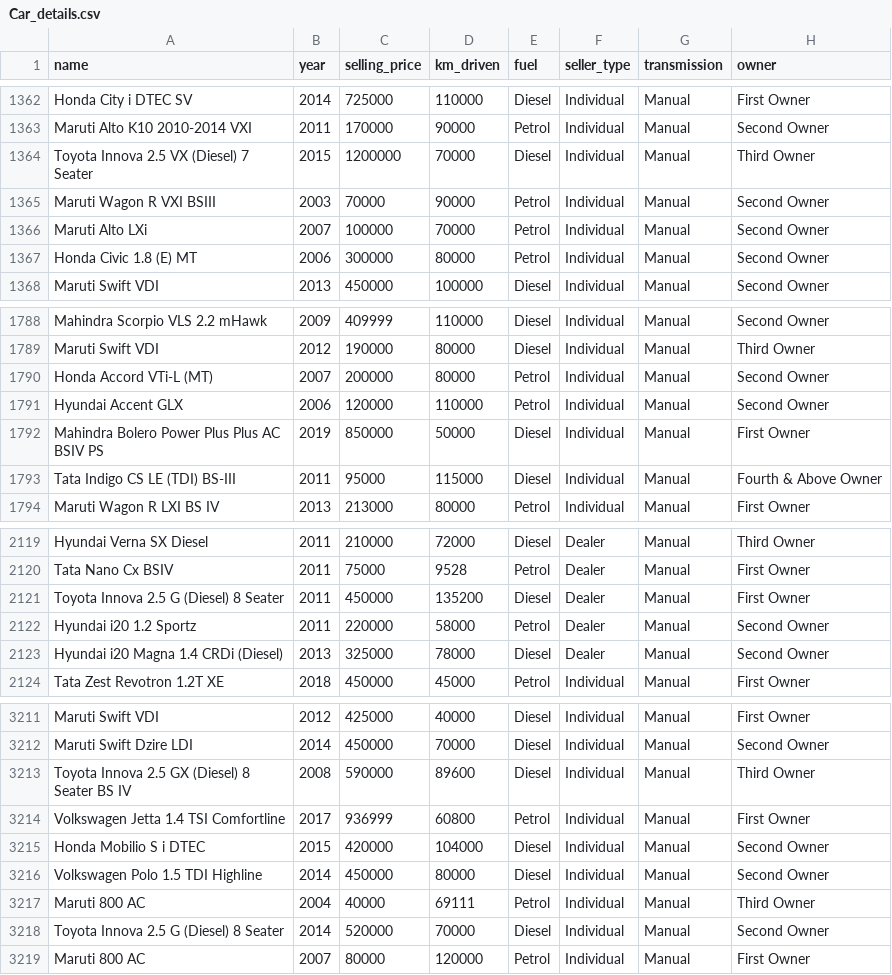
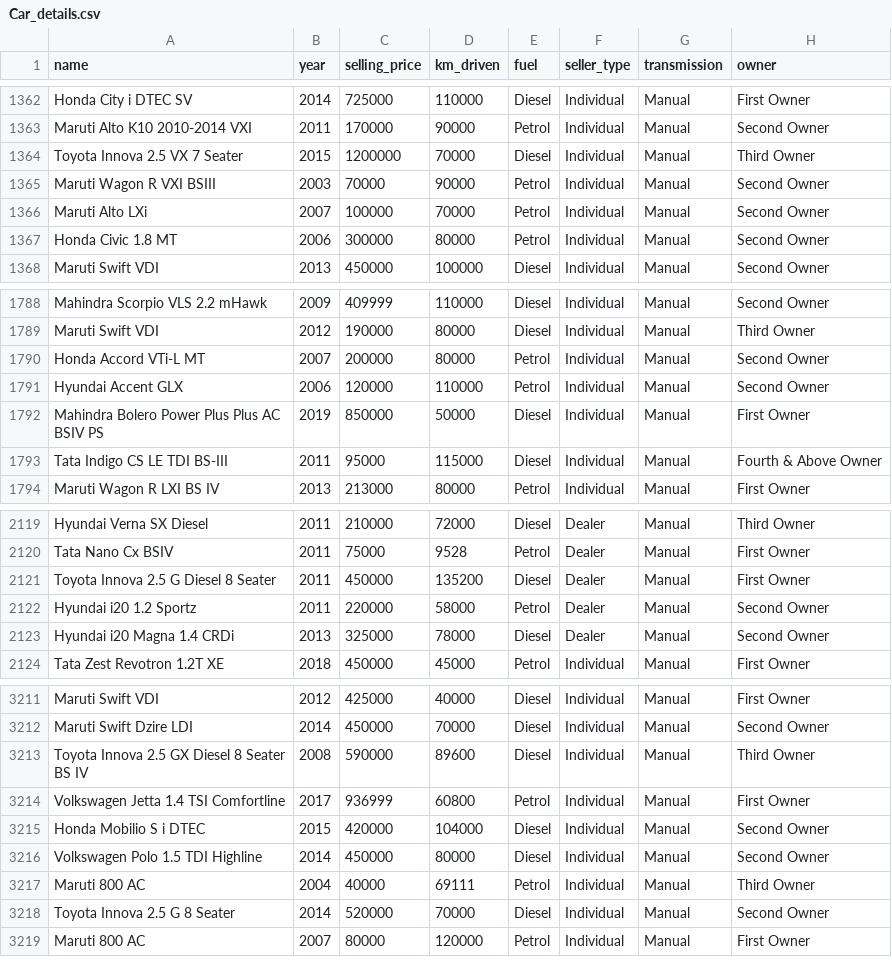
Before and after one commit to fenago/DSBook, a CSV file: Chapter 4/Car_details.csv, drawn as a sheet; only a part is shown, gaps mark what is left out; the diff covers the shown part only.

```diff
--- a/Chapter 4/Car_details.csv
+++ b/Chapter 4/Car_details.csv
@@ -1363,6 +1363,6 @@ Honda City i DTEC SV,2014,725000,110000,Diesel,Individual,Manual,First Owner
 Maruti Alto K10 2010-2014 VXI,2011,170000,90000,Petrol,Individual,Manual,Second Owner
-Toyota Innova 2.5 VX (Diesel) 7 Seater,2015,1200000,70000,Diesel,Individual,Manual,Third Owner
+Toyota Innova 2.5 VX  7 Seater,2015,1200000,70000,Diesel,Individual,Manual,Third Owner
 Maruti Wagon R VXI BSIII,2003,70000,90000,Petrol,Individual,Manual,Second Owner
 Maruti Alto LXi,2007,100000,70000,Petrol,Individual,Manual,Second Owner
-Honda Civic 1.8 (E) MT,2006,300000,80000,Petrol,Individual,Manual,Second Owner
+Honda Civic 1.8 MT,2006,300000,80000,Petrol,Individual,Manual,Second Owner
 Maruti Swift VDI,2013,450000,100000,Diesel,Individual,Manual,Second Owner
@@ -1789,6 +1789,6 @@ Mahindra Scorpio VLS 2.2 mHawk,2009,409999,110000,Diesel,Individual,Manual,Secon
 Maruti Swift VDI,2012,190000,80000,Diesel,Individual,Manual,Third Owner
-Honda Accord VTi-L (MT),2007,200000,80000,Petrol,Individual,Manual,Second Owner
+Honda Accord VTi-L MT,2007,200000,80000,Petrol,Individual,Manual,Second Owner
 Hyundai Accent GLX,2006,120000,110000,Petrol,Individual,Manual,Second Owner
 Mahindra Bolero Power Plus Plus AC BSIV PS,2019,850000,50000,Diesel,Individual,Manual,First Owner
-Tata Indigo CS LE (TDI) BS-III,2011,95000,115000,Diesel,Individual,Manual,Fourth & Above Owner
+Tata Indigo CS LE TDI BS-III,2011,95000,115000,Diesel,Individual,Manual,Fourth & Above Owner
 Maruti Wagon R LXI BS IV,2013,213000,80000,Petrol,Individual,Manual,First Owner
@@ -2120,5 +2120,5 @@ Hyundai Verna SX Diesel,2011,210000,72000,Diesel,Dealer,Manual,Third Owner
 Tata Nano Cx BSIV,2011,75000,9528,Petrol,Dealer,Manual,First Owner
-Toyota Innova 2.5 G (Diesel) 8 Seater,2011,450000,135200,Diesel,Dealer,Manual,First Owner
+Toyota Innova 2.5 G Diesel 8 Seater,2011,450000,135200,Diesel,Dealer,Manual,First Owner
 Hyundai i20 1.2 Sportz,2011,220000,58000,Petrol,Dealer,Manual,Second Owner
-Hyundai i20 Magna 1.4 CRDi (Diesel),2013,325000,78000,Diesel,Dealer,Manual,Second Owner
+Hyundai i20 Magna 1.4 CRDi,2013,325000,78000,Diesel,Dealer,Manual,Second Owner
 Tata Zest Revotron 1.2T XE,2018,450000,45000,Petrol,Individual,Manual,First Owner
@@ -3212,3 +3212,3 @@ Maruti Swift VDI,2012,425000,40000,Diesel,Individual,Manual,First Owner
 Maruti Swift Dzire LDI,2014,450000,70000,Diesel,Individual,Manual,Second Owner
-Toyota Innova 2.5 GX (Diesel) 8 Seater BS IV,2008,590000,89600,Diesel,Individual,Manual,Third Owner
+Toyota Innova 2.5 GX Diesel 8 Seater BS IV,2008,590000,89600,Diesel,Individual,Manual,Third Owner
 Volkswagen Jetta 1.4 TSI Comfortline,2017,936999,60800,Petrol,Individual,Manual,First Owner
@@ -3217,3 +3217,3 @@ Volkswagen Polo 1.5 TDI Highline,2014,450000,80000,Diesel,Individual,Manual,Seco
 Maruti 800 AC,2004,40000,69111,Petrol,Individual,Manual,Third Owner
-Toyota Innova 2.5 G (Diesel) 8 Seater,2014,520000,70000,Diesel,Individual,Manual,Second Owner
+Toyota Innova 2.5 G  8 Seater,2014,520000,70000,Diesel,Individual,Manual,Second Owner
 Maruti 800 AC,2007,80000,120000,Petrol,Individual,Manual,First Owner
```
Also changed, not shown: 1 added row, 1 removed row and 93 edited cells elsewhere in this file.
